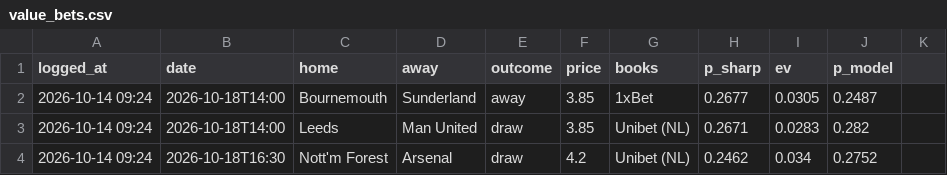
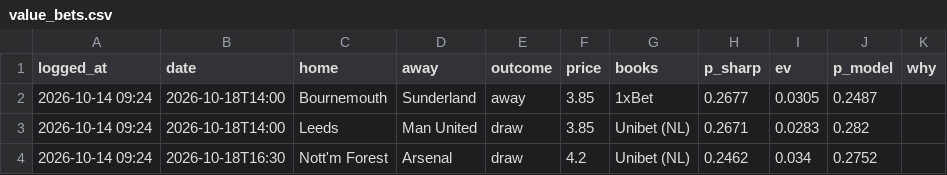
Before and after one commit to charalambousalex70-glitch/edgelab, a CSV file: history/value_bets.csv, drawn as a sheet; the diff names each change by its address in the sheet, - before the commit and + after, or states it on an @@ line.

```diff
--- a/history/value_bets.csv
+++ b/history/value_bets.csv
-K1: (empty)
+K1: why
```
Also changed, not shown: 3 other files.
